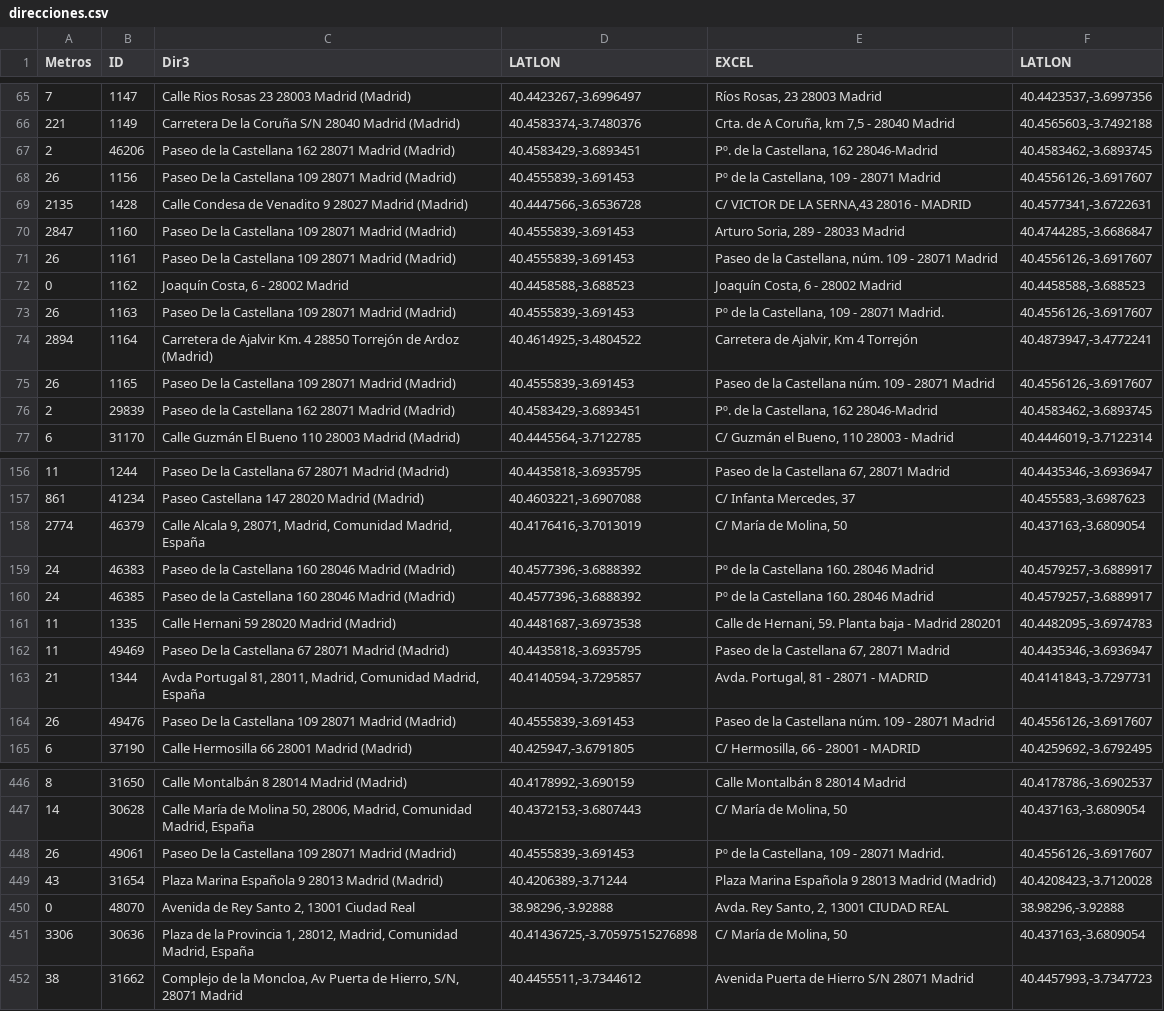
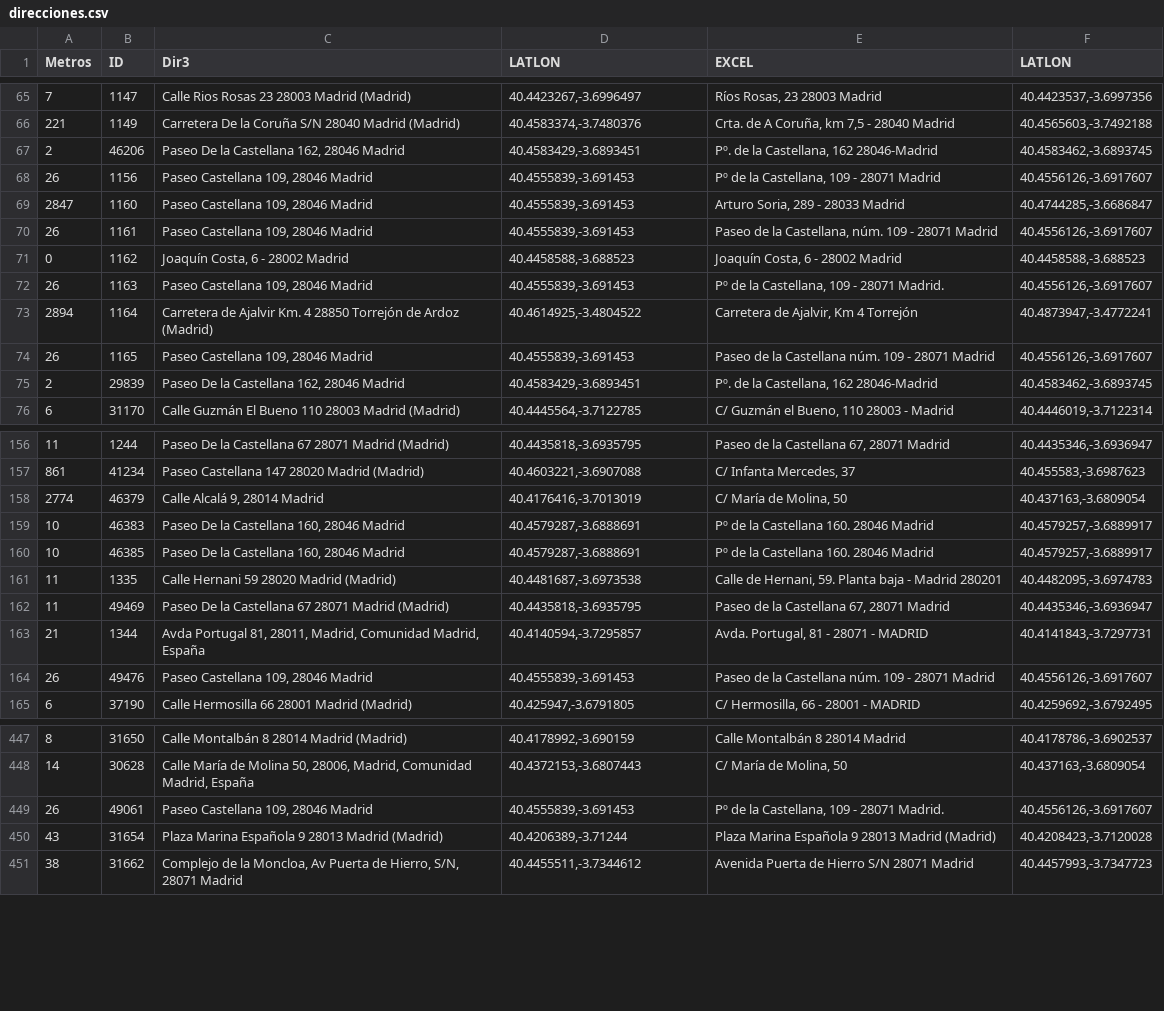
Before and after one commit to s-nt-s/TAI-Madrid, a CSV file: data/direcciones.csv, drawn as a sheet; only a part is shown, gaps mark what is left out; the diff covers the shown part only.

```diff
--- a/data/direcciones.csv
+++ b/data/direcciones.csv
@@ -66,12 +66,11 @@ Metros	ID	Dir3	LATLON	EXCEL	LATLON
 221	1149	Carretera De la Coruña S/N 28040 Madrid (Madrid)	40.4583374,-3.7480376	Crta. de A Coruña, km 7,5 - 28040 Madrid	40.4565603,-3.7492188
-2	46206	Paseo de la Castellana 162 28071 Madrid (Madrid)	40.4583429,-3.6893451	Pº. de la Castellana, 162 28046-Madrid	40.4583462,-3.6893745
-26	1156	Paseo De la Castellana 109 28071 Madrid (Madrid)	40.4555839,-3.691453	Pº de la Castellana, 109 - 28071 Madrid	40.4556126,-3.6917607
-2135	1428	Calle Condesa de Venadito 9 28027 Madrid (Madrid)	40.4447566,-3.6536728	C/ VICTOR DE LA SERNA,43 28016 - MADRID	40.4577341,-3.6722631
-2847	1160	Paseo De la Castellana 109 28071 Madrid (Madrid)	40.4555839,-3.691453	Arturo Soria, 289 - 28033 Madrid	40.4744285,-3.6686847
-26	1161	Paseo De la Castellana 109 28071 Madrid (Madrid)	40.4555839,-3.691453	Paseo de la Castellana, núm. 109 - 28071 Madrid	40.4556126,-3.6917607
+2	46206	Paseo De la Castellana 162, 28046 Madrid	40.4583429,-3.6893451	Pº. de la Castellana, 162 28046-Madrid	40.4583462,-3.6893745
+26	1156	Paseo Castellana 109, 28046 Madrid	40.4555839,-3.691453	Pº de la Castellana, 109 - 28071 Madrid	40.4556126,-3.6917607
+2847	1160	Paseo Castellana 109, 28046 Madrid	40.4555839,-3.691453	Arturo Soria, 289 - 28033 Madrid	40.4744285,-3.6686847
+26	1161	Paseo Castellana 109, 28046 Madrid	40.4555839,-3.691453	Paseo de la Castellana, núm. 109 - 28071 Madrid	40.4556126,-3.6917607
 0	1162	Joaquín Costa, 6 - 28002 Madrid	40.4458588,-3.688523	Joaquín Costa, 6 - 28002 Madrid	40.4458588,-3.688523
-26	1163	Paseo De la Castellana 109 28071 Madrid (Madrid)	40.4555839,-3.691453	Pº de la Castellana, 109 - 28071 Madrid.	40.4556126,-3.6917607
+26	1163	Paseo Castellana 109, 28046 Madrid	40.4555839,-3.691453	Pº de la Castellana, 109 - 28071 Madrid.	40.4556126,-3.6917607
 2894	1164	Carretera de Ajalvir Km. 4 28850 Torrejón de Ardoz (Madrid)	40.4614925,-3.4804522	Carretera de Ajalvir, Km 4 Torrejón	40.4873947,-3.4772241
-26	1165	Paseo De la Castellana 109 28071 Madrid (Madrid)	40.4555839,-3.691453	Paseo de la Castellana núm. 109 - 28071 Madrid	40.4556126,-3.6917607
-2	29839	Paseo de la Castellana 162 28071 Madrid (Madrid)	40.4583429,-3.6893451	Pº. de la Castellana, 162 28046-Madrid	40.4583462,-3.6893745
+26	1165	Paseo Castellana 109, 28046 Madrid	40.4555839,-3.691453	Paseo de la Castellana núm. 109 - 28071 Madrid	40.4556126,-3.6917607
+2	29839	Paseo De la Castellana 162, 28046 Madrid	40.4583429,-3.6893451	Pº. de la Castellana, 162 28046-Madrid	40.4583462,-3.6893745
 6	31170	Calle Guzmán El Bueno 110 28003 Madrid (Madrid)	40.4445564,-3.7122785	C/ Guzmán el Bueno, 110 28003 - Madrid	40.4446019,-3.7122314
@@ -157,5 +157,5 @@ Metros	ID	Dir3	LATLON	EXCEL	LATLON
 861	41234	Paseo Castellana 147 28020 Madrid (Madrid)	40.4603221,-3.6907088	C/ Infanta Mercedes, 37	40.455583,-3.6987623
-2774	46379	Calle Alcala 9, 28071, Madrid, Comunidad Madrid, España	40.4176416,-3.7013019	C/ María de Molina, 50	40.437163,-3.6809054
-24	46383	Paseo de la Castellana 160 28046 Madrid (Madrid)	40.4577396,-3.6888392	Pº de la Castellana 160. 28046 Madrid	40.4579257,-3.6889917
-24	46385	Paseo de la Castellana 160 28046 Madrid (Madrid)	40.4577396,-3.6888392	Pº de la Castellana 160. 28046 Madrid	40.4579257,-3.6889917
+2774	46379	Calle Alcalá 9, 28014 Madrid	40.4176416,-3.7013019	C/ María de Molina, 50	40.437163,-3.6809054
+10	46383	Paseo De la Castellana 160, 28046 Madrid	40.4579287,-3.6888691	Pº de la Castellana 160. 28046 Madrid	40.4579257,-3.6889917
+10	46385	Paseo De la Castellana 160, 28046 Madrid	40.4579287,-3.6888691	Pº de la Castellana 160. 28046 Madrid	40.4579257,-3.6889917
 11	1335	Calle Hernani 59 28020 Madrid (Madrid)	40.4481687,-3.6973538	Calle de Hernani, 59. Planta baja - Madrid 280201	40.4482095,-3.6974783
@@ -163,3 +163,3 @@ Metros	ID	Dir3	LATLON	EXCEL	LATLON
 21	1344	Avda Portugal 81, 28011, Madrid, Comunidad Madrid, España	40.4140594,-3.7295857	Avda. Portugal, 81 - 28071 - MADRID	40.4141843,-3.7297731
-26	49476	Paseo De la Castellana 109 28071 Madrid (Madrid)	40.4555839,-3.691453	Paseo de la Castellana núm. 109 - 28071 Madrid	40.4556126,-3.6917607
+26	49476	Paseo Castellana 109, 28046 Madrid	40.4555839,-3.691453	Paseo de la Castellana núm. 109 - 28071 Madrid	40.4556126,-3.6917607
 6	37190	Calle Hermosilla 66 28001 Madrid (Madrid)	40.425947,-3.6791805	C/ Hermosilla, 66 - 28001 - MADRID	40.4259692,-3.6792495
@@ -447,6 +448,4 @@ Metros	ID	Dir3	LATLON	EXCEL	LATLON
 14	30628	Calle María de Molina 50, 28006, Madrid, Comunidad Madrid, España	40.4372153,-3.6807443	C/ María de Molina, 50	40.437163,-3.6809054
-26	49061	Paseo De la Castellana 109 28071 Madrid (Madrid)	40.4555839,-3.691453	Pº de la Castellana, 109 - 28071 Madrid.	40.4556126,-3.6917607
+26	49061	Paseo Castellana 109, 28046 Madrid	40.4555839,-3.691453	Pº de la Castellana, 109 - 28071 Madrid.	40.4556126,-3.6917607
 43	31654	Plaza Marina Española 9 28013 Madrid (Madrid)	40.4206389,-3.71244	Plaza Marina Española 9 28013 Madrid (Madrid)	40.4208423,-3.7120028
-0	48070	Avenida de Rey Santo 2, 13001 Ciudad Real	38.98296,-3.92888	Avda. Rey Santo, 2, 13001 CIUDAD REAL	38.98296,-3.92888
-3306	30636	Plaza de la Provincia 1, 28012, Madrid, Comunidad Madrid, España	40.41436725,-3.70597515276898	C/ María de Molina, 50	40.437163,-3.6809054
 38	31662	Complejo de la Moncloa, Av Puerta de Hierro, S/N, 28071 Madrid	40.4455511,-3.7344612	Avenida Puerta de Hierro S/N 28071 Madrid	40.4457993,-3.7347723
```
Also changed, not shown: 2 moved rows and 80 edited cells elsewhere in this file, 7 other files.
